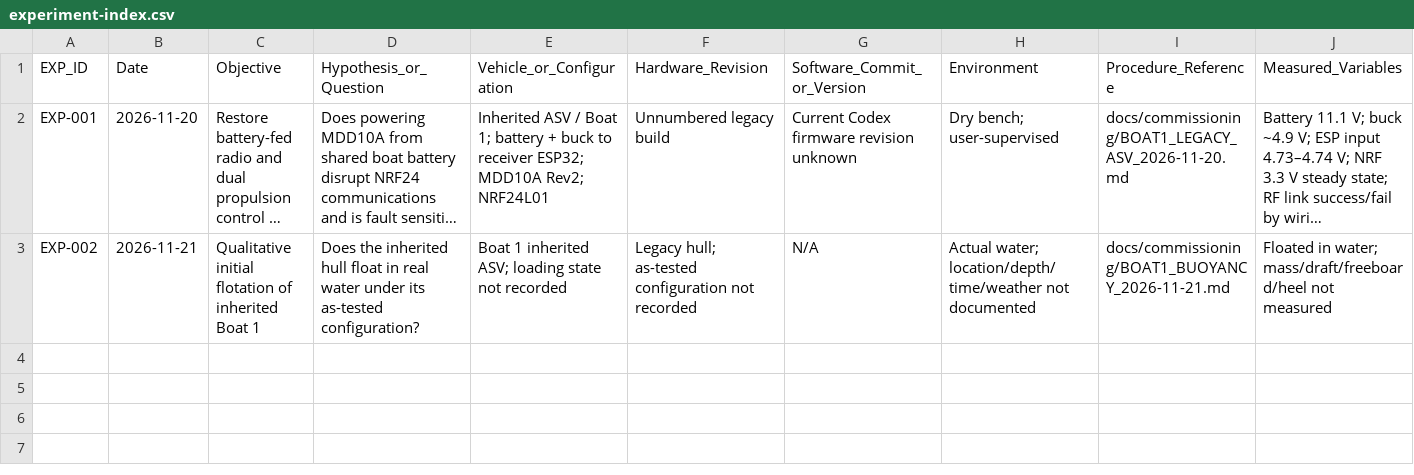
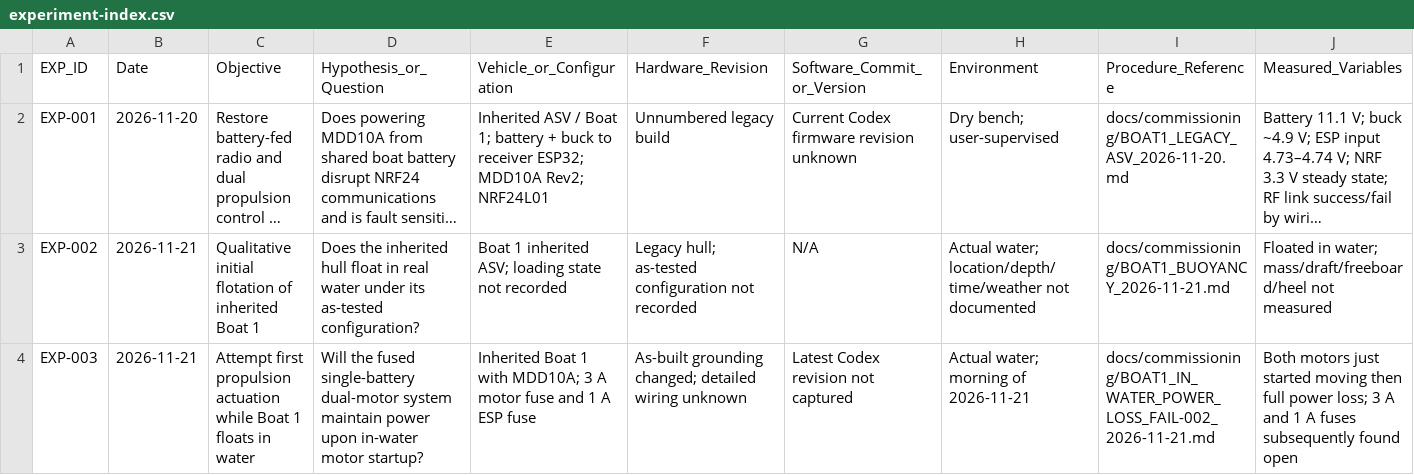
Before and after one commit to aihamawd/asv-nile-cleaning-swarm, a CSV file: project-data/experiment-index.csv, drawn as a sheet; only a part is shown; long unchanged cells end in …; rows hold the shown columns only; the diff names each change by its address in the sheet, - before the commit and + after, or states it on an @@ line.

Commit message:
docs: register Boat 1 in-water dual-fuse power-loss incident

```diff
--- a/project-data/experiment-index.csv
+++ b/project-data/experiment-index.csv
+row 4: EXP-003 | 2026-11-21 | Attempt first propulsion actuation while Boat 1 floats in water | Will the fused single-battery dual-motor system maintain power upon in-water motor startup? | Inherited Boat 1 with MDD10A; 3 A motor fuse and 1 A ESP fuse | As-built grounding changed; detailed wiring unknown | Latest Codex revision not captured | Actual water; morning of 2026-11-21 | docs/commissioning/BOAT1_IN_WATER_POWER_LOSS_FAIL-002_2026-11-21.md | Both motors just started moving then full power loss; 3 A and 1 A fuses subsequently found open
```
Also changed, not shown: project-data/failure-register.csv, 1 other file.
